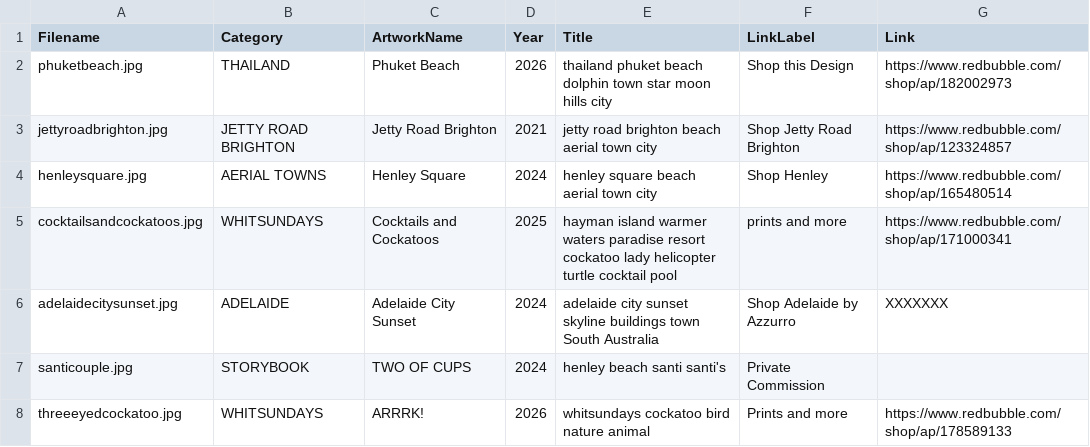
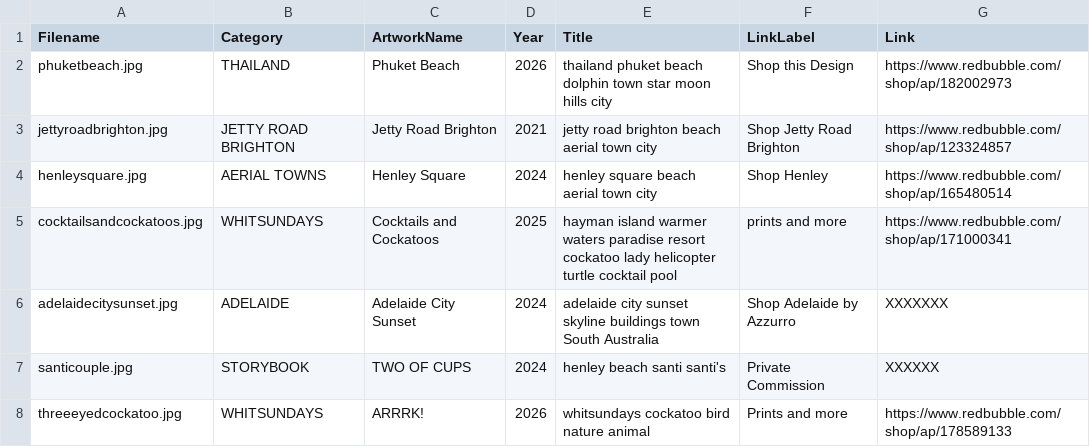
Before and after one commit to azzurroarts/illustrations, a CSV file: art.csv, drawn as a sheet.

Commit message:
Update art.csv

```diff
--- a/art.csv
+++ b/art.csv
@@ -6,3 +6,3 @@ cocktailsandcockatoos.jpg,WHITSUNDAYS,Cocktails and Cockatoos,2025, hayman islan
 adelaidecitysunset.jpg,ADELAIDE,Adelaide City Sunset,2024,adelaide city sunset skyline buildings town South Australia,Shop Adelaide by Azzurro, XXXXXXX
-santicouple.jpg,STORYBOOK,TWO OF CUPS,2024,henley beach santi santi's,Private Commission
+santicouple.jpg,STORYBOOK,TWO OF CUPS,2024,henley beach santi santi's,Private Commission,XXXXXX
 threeeyedcockatoo.jpg,WHITSUNDAYS,ARRRK!,2026,whitsundays cockatoo bird nature animal,Prints and more,https://www.redbubble.com/shop/ap/178589133
```
